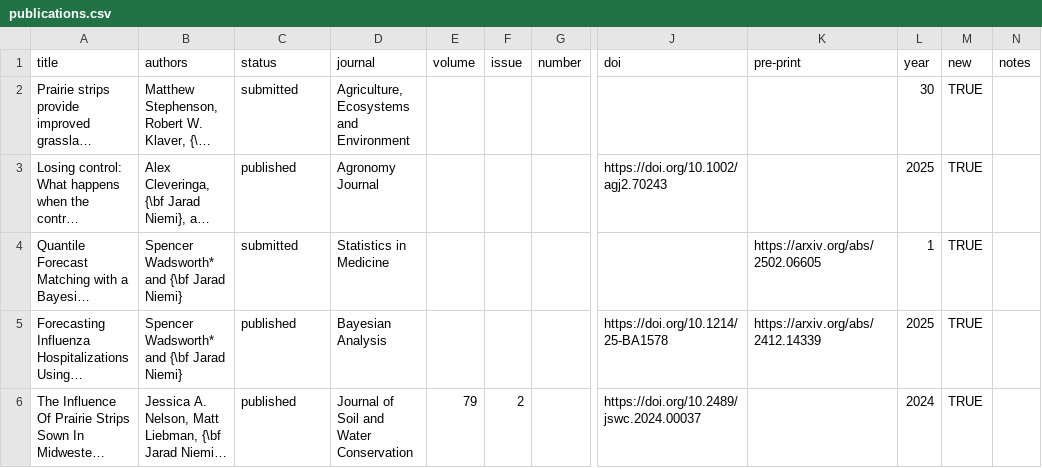
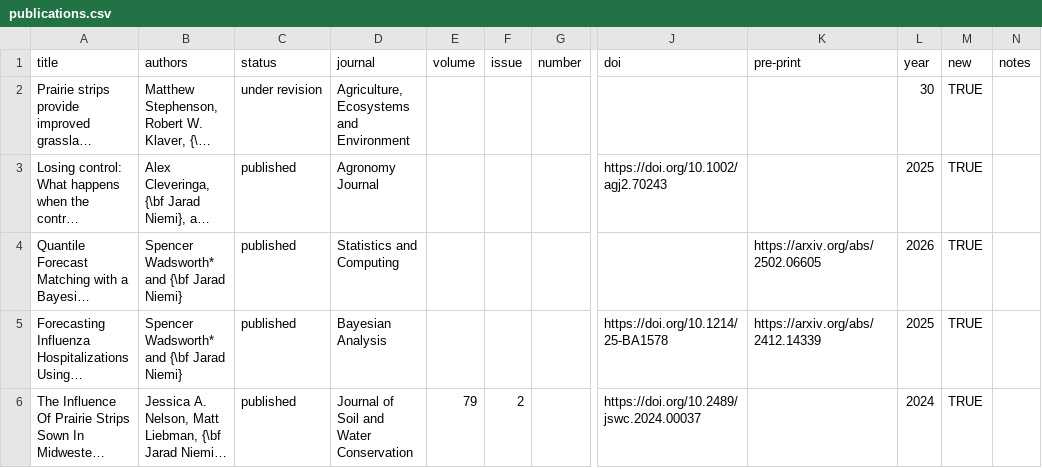
Before and after one commit to jarad/cv, a CSV file: publications.csv, drawn as a sheet; only a part is shown, gaps mark what is left out; long unchanged cells end in …; the diff names each change by its address in the sheet, - before the commit and + after, or states it on an @@ line.

```diff
--- a/publications.csv
+++ b/publications.csv
-C2 (status): submitted
+C2 (status): under revision
-C4 (status): submitted
+C4 (status): published
-D4 (journal): Statistics in Medicine
+D4 (journal): Statistics and Computing
-L4 (year): 1
+L4 (year): 2026
```
Also changed, not shown: studentcommittees.csv, 2 other files.
